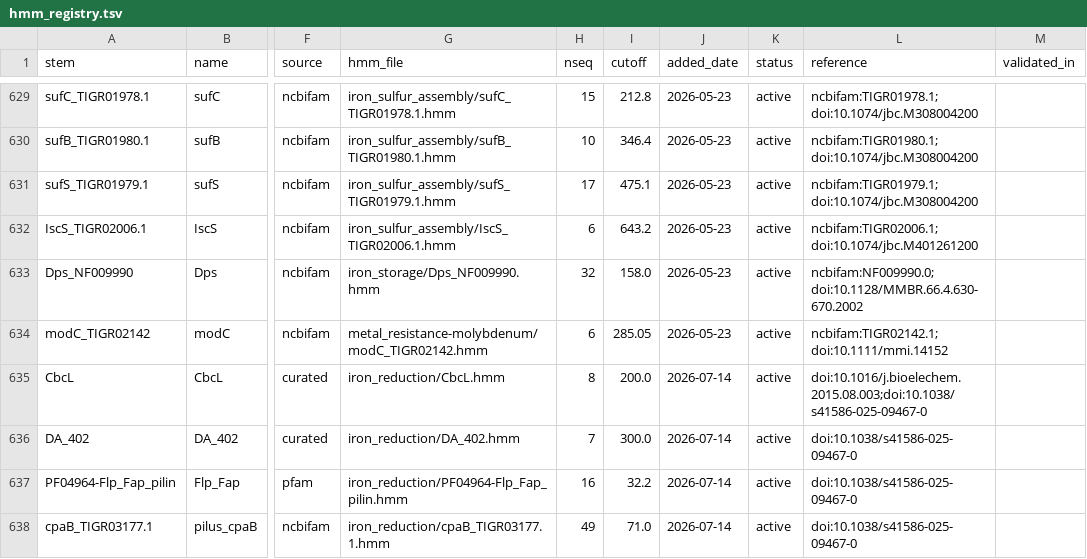
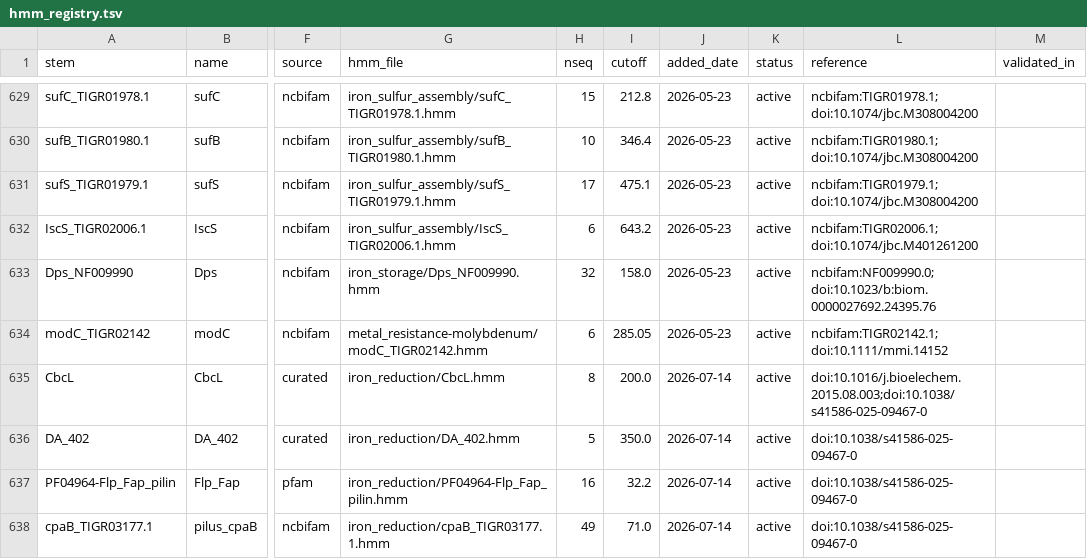
Before and after one commit to l-gallucci/Efesto, a TSV file: hmm_library/hmm_registry.tsv, drawn as a sheet; only a part is shown, gaps mark what is left out; the diff names each change by its address in the sheet, - before the commit and + after, or states it on an @@ line.

Commit message:
Fix DA_402: was built from wrong gene, plus unrelated Dps citation fix
DA_402 identity was previously inferred from a genome-wide CXXCH/size scan
and landed on the wrong protein (WP_013162381.1). Corrected using exact
genome coordinates from the paper's own Source Data for Extended Data Fig. 3
(41586_2025_9467_MOESM5_ESM.xlsx) — DA_402 is confirmed to be WP_013162640.1
(coordinates 468410-469705, byte-identical match). Rebuilt the model from
4 coordinate-confirmed in-genome paralogs (DA_402/DA_403/DA_756/DA_765,
independently placed in the same OmcS-like clade in Extended Data Fig. 6c)
plus one external homolog, replacing the seed set built around the wrong
candidate. New cutoff (350 bits) re-derived the same way, re-validated
end-to-end against the real genome.

Also confirmed via the same source data: CbcL.hmm's scope boundary (this
organism's own CbcL-like paralog, DA_2141, scores below CbcL's cutoff by
design - different, lower-heme protein family) and that the Tad-pilus
picks (Flp/cpaB) were already exactly correct.

Unrelated: fixed a mismatched DOI in the Dps/multicopper-oxidase rationale
table row and registry entry - the cited DOI resolved to an unrelated yeast
DNA-repair paper, not a Dps/iron-storage reference.

```diff
--- a/hmm_library/hmm_registry.tsv
+++ b/hmm_library/hmm_registry.tsv
-L633 (reference): ncbifam:NF009990.0; doi:10.1128/MMBR.66.4.630-670.2002
+L633 (reference): ncbifam:NF009990.0; doi:10.1023/b:biom.0000027692.24395.76
-H636 (nseq): 7
+H636 (nseq): 5
-I636 (cutoff): 300.0
+I636 (cutoff): 350.0
```
Also changed, not shown: 3 other files.
